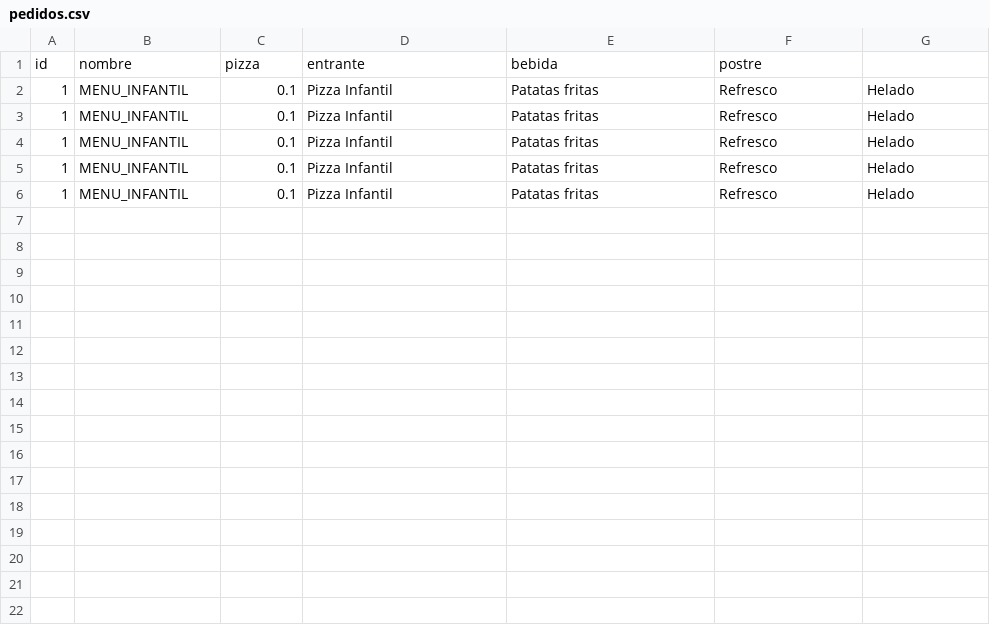
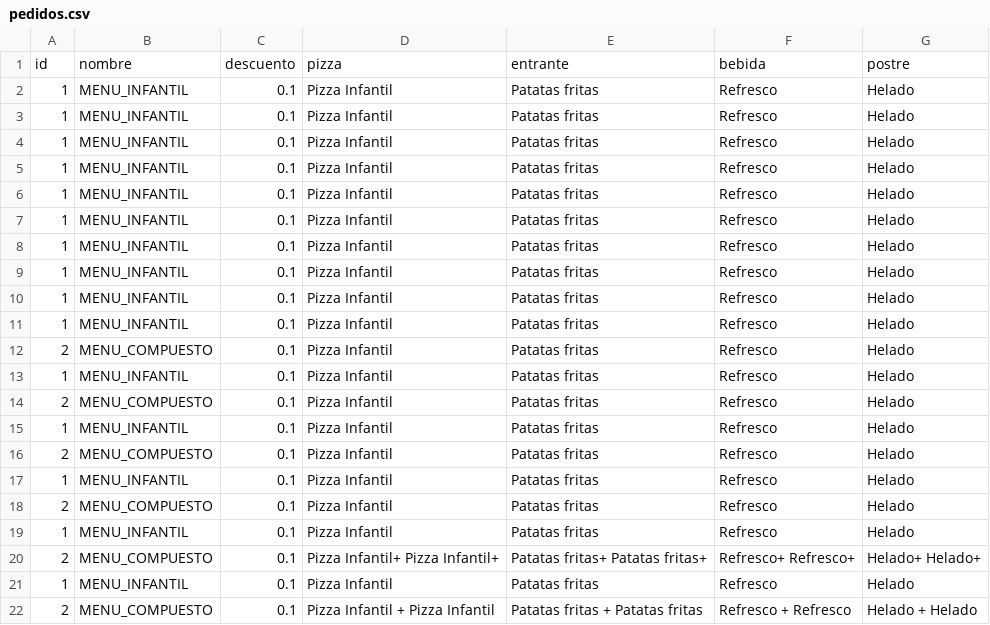
Before and after one commit to Germiprogramer/Patrones_estructurales, a CSV file: ejercicio1/datos/pedidos.csv, drawn as a sheet; removed rows and columns are numbered as before the commit, all else as after; the diff names each change by its address in the sheet, - before the commit and + after, or states it on an @@ line.

```diff
--- a/ejercicio1/datos/pedidos.csv
+++ b/ejercicio1/datos/pedidos.csv
-row 1: id | nombre | pizza | entrante | bebida | postre
+row 1: id | nombre | descuento | pizza | entrante | bebida | postre
+row 7: 1 | MENU_INFANTIL | 0.1 | Pizza Infantil | Patatas fritas | Refresco | Helado
+row 8: 1 | MENU_INFANTIL | 0.1 | Pizza Infantil | Patatas fritas | Refresco | Helado
+row 9: 1 | MENU_INFANTIL | 0.1 | Pizza Infantil | Patatas fritas | Refresco | Helado
+row 10: 1 | MENU_INFANTIL | 0.1 | Pizza Infantil | Patatas fritas | Refresco | Helado
+row 11: 1 | MENU_INFANTIL | 0.1 | Pizza Infantil | Patatas fritas | Refresco | Helado
+row 12: 2 | MENU_COMPUESTO | 0.1 | Pizza Infantil | Patatas fritas | Refresco | Helado
+row 13: 1 | MENU_INFANTIL | 0.1 | Pizza Infantil | Patatas fritas | Refresco | Helado
+row 14: 2 | MENU_COMPUESTO | 0.1 | Pizza Infantil | Patatas fritas | Refresco | Helado
+row 15: 1 | MENU_INFANTIL | 0.1 | Pizza Infantil | Patatas fritas | Refresco | Helado
+row 16: 2 | MENU_COMPUESTO | 0.1 | Pizza Infantil | Patatas fritas | Refresco | Helado
+row 17: 1 | MENU_INFANTIL | 0.1 | Pizza Infantil | Patatas fritas | Refresco | Helado
+row 18: 2 | MENU_COMPUESTO | 0.1 | Pizza Infantil | Patatas fritas | Refresco | Helado
+row 19: 1 | MENU_INFANTIL | 0.1 | Pizza Infantil | Patatas fritas | Refresco | Helado
+row 20: 2 | MENU_COMPUESTO | 0.1 | Pizza Infantil+ Pizza Infantil+ | Patatas fritas+ Patatas fritas+ | Refresco+ Refresco+ | Helado+ Helado+
+row 21: 1 | MENU_INFANTIL | 0.1 | Pizza Infantil | Patatas fritas | Refresco | Helado
+row 22: 2 | MENU_COMPUESTO | 0.1 | Pizza Infantil + Pizza Infantil | Patatas fritas + Patatas fritas | Refresco + Refresco | Helado + Helado
```
Also changed, not shown: 2 other files.
